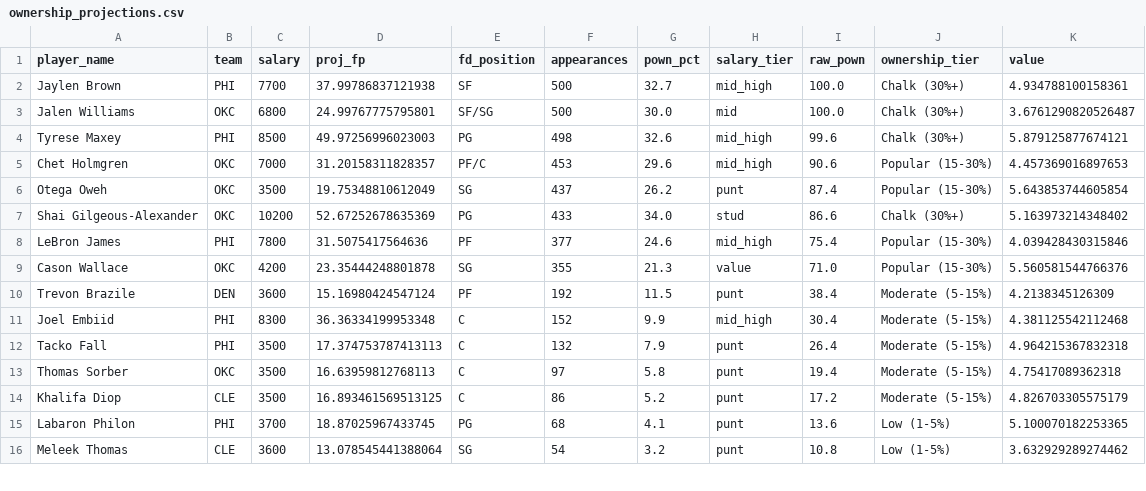
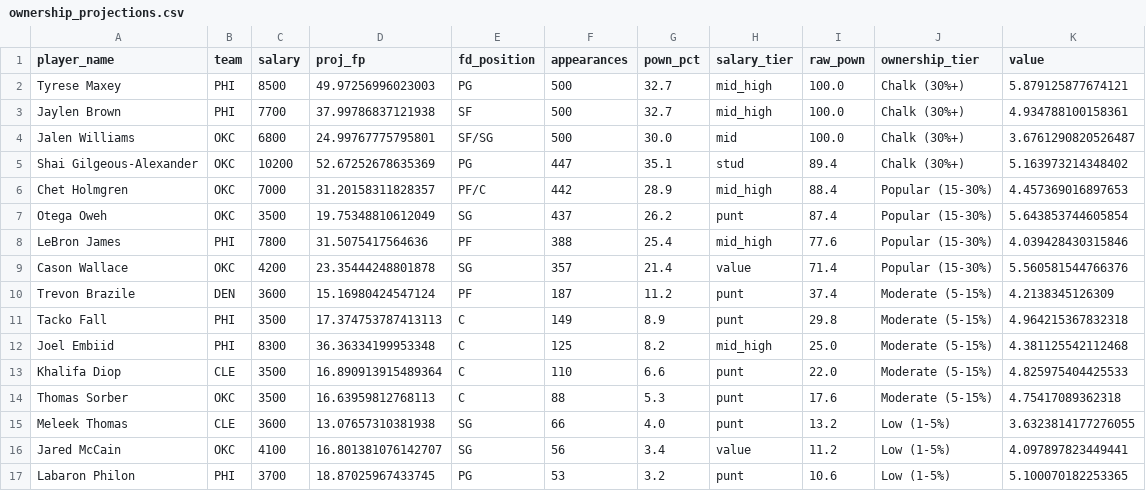
Before and after one commit to rakimr/PIRTDICA, a CSV file: ownership_projections.csv, drawn as a sheet; only a part is shown; the diff covers the shown part only.

Commit message:
Daily pipeline data — Oct 22 (2026-10-22 14:04)

```diff
--- a/ownership_projections.csv
+++ b/ownership_projections.csv
@@ -1,16 +1,17 @@
 player_name,team,salary,proj_fp,fd_position,appearances,pown_pct,salary_tier,raw_pown,ownership_tier,value
+Tyrese Maxey,PHI,8500,49.97256996023003,PG,500,32.7,mid_high,100.0,Chalk (30%+),5.879125877674121
 Jaylen Brown,PHI,7700,37.99786837121938,SF,500,32.7,mid_high,100.0,Chalk (30%+),4.934788100158361
 Jalen Williams,OKC,6800,24.99767775795801,SF/SG,500,30.0,mid,100.0,Chalk (30%+),3.6761290820526487
-Tyrese Maxey,PHI,8500,49.97256996023003,PG,498,32.6,mid_high,99.6,Chalk (30%+),5.879125877674121
-Chet Holmgren,OKC,7000,31.20158311828357,PF/C,453,29.6,mid_high,90.6,Popular (15-30%),4.457369016897653
+Shai Gilgeous-Alexander,OKC,10200,52.67252678635369,PG,447,35.1,stud,89.4,Chalk (30%+),5.163973214348402
+Chet Holmgren,OKC,7000,31.20158311828357,PF/C,442,28.9,mid_high,88.4,Popular (15-30%),4.457369016897653
 Otega Oweh,OKC,3500,19.75348810612049,SG,437,26.2,punt,87.4,Popular (15-30%),5.643853744605854
-Shai Gilgeous-Alexander,OKC,10200,52.67252678635369,PG,433,34.0,stud,86.6,Chalk (30%+),5.163973214348402
-LeBron James,PHI,7800,31.5075417564636,PF,377,24.6,mid_high,75.4,Popular (15-30%),4.039428430315846
-Cason Wallace,OKC,4200,23.35444248801878,SG,355,21.3,value,71.0,Popular (15-30%),5.560581544766376
-Trevon Brazile,DEN,3600,15.16980424547124,PF,192,11.5,punt,38.4,Moderate (5-15%),4.2138345126309
-Joel Embiid,PHI,8300,36.36334199953348,C,152,9.9,mid_high,30.4,Moderate (5-15%),4.381125542112468
-Tacko Fall,PHI,3500,17.374753787413113,C,132,7.9,punt,26.4,Moderate (5-15%),4.964215367832318
-Thomas Sorber,OKC,3500,16.63959812768113,C,97,5.8,punt,19.4,Moderate (5-15%),4.75417089362318
-Khalifa Diop,CLE,3500,16.893461569513125,C,86,5.2,punt,17.2,Moderate (5-15%),4.826703305575179
-Labaron Philon,PHI,3700,18.87025967433745,PG,68,4.1,punt,13.6,Low (1-5%),5.100070182253365
-Meleek Thomas,CLE,3600,13.078545441388064,SG,54,3.2,punt,10.8,Low (1-5%),3.632929289274462
+LeBron James,PHI,7800,31.5075417564636,PF,388,25.4,mid_high,77.6,Popular (15-30%),4.039428430315846
+Cason Wallace,OKC,4200,23.35444248801878,SG,357,21.4,value,71.4,Popular (15-30%),5.560581544766376
+Trevon Brazile,DEN,3600,15.16980424547124,PF,187,11.2,punt,37.4,Moderate (5-15%),4.2138345126309
+Tacko Fall,PHI,3500,17.374753787413113,C,149,8.9,punt,29.8,Moderate (5-15%),4.964215367832318
+Joel Embiid,PHI,8300,36.36334199953348,C,125,8.2,mid_high,25.0,Moderate (5-15%),4.381125542112468
+Khalifa Diop,CLE,3500,16.890913915489364,C,110,6.6,punt,22.0,Moderate (5-15%),4.825975404425533
+Thomas Sorber,OKC,3500,16.63959812768113,C,88,5.3,punt,17.6,Moderate (5-15%),4.75417089362318
+Meleek Thomas,CLE,3600,13.07657310381938,SG,66,4.0,punt,13.2,Low (1-5%),3.6323814177276055
+Jared McCain,OKC,4100,16.801381076142707,SG,56,3.4,value,11.2,Low (1-5%),4.097897823449441
+Labaron Philon,PHI,3700,18.87025967433745,PG,53,3.2,punt,10.6,Low (1-5%),5.100070182253365
```
Also changed, not shown: 1 added row, 2 removed rows and 10 edited cells elsewhere in this file, dfs_players.csv, dfs_players_valued.csv, 1 other file.
